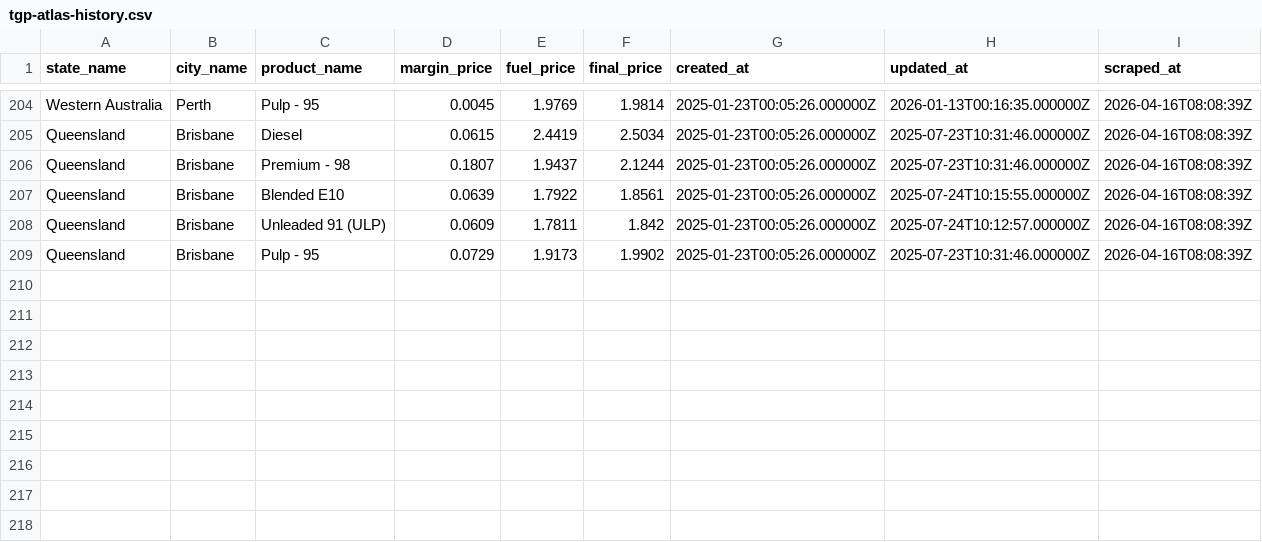
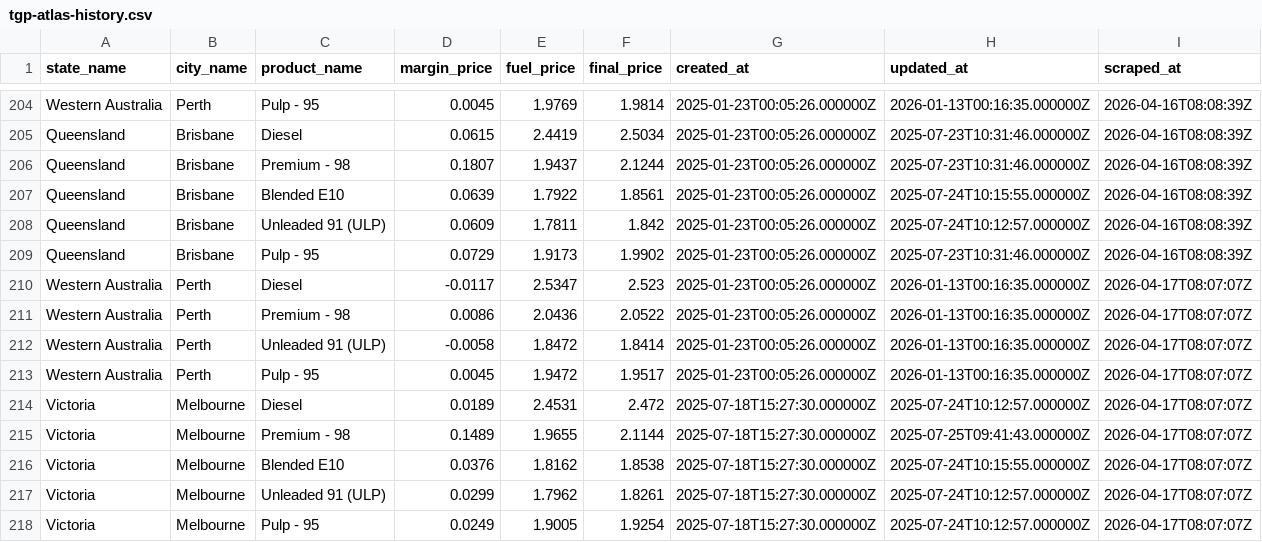
Before and after one commit to nwbort/tgp-atlas, a CSV file: tgp-atlas-history.csv, drawn as a sheet; only a part is shown, gaps mark what is left out.

```diff
--- a/tgp-atlas-history.csv
+++ b/tgp-atlas-history.csv
@@ -209 +209,10 @@ Queensland,Brisbane,Unleaded 91 (ULP),0.0609,1.7811,1.842,2025-01-23T00:05:26.00
 Queensland,Brisbane,Pulp - 95,0.0729,1.9173,1.9902,2025-01-23T00:05:26.000000Z,2025-07-23T10:31:46.000000Z,2026-04-16T08:08:39Z
+Western Australia,Perth,Diesel,-0.0117,2.5347,2.523,2025-01-23T00:05:26.000000Z,2026-01-13T00:16:35.000000Z,2026-04-17T08:07:07Z
+Western Australia,Perth,Premium - 98,0.0086,2.0436,2.0522,2025-01-23T00:05:26.000000Z,2026-01-13T00:16:35.000000Z,2026-04-17T08:07:07Z
+Western Australia,Perth,Unleaded 91 (ULP),-0.0058,1.8472,1.8414,2025-01-23T00:05:26.000000Z,2026-01-13T00:16:35.000000Z,2026-04-17T08:07:07Z
+Western Australia,Perth,Pulp - 95,0.0045,1.9472,1.9517,2025-01-23T00:05:26.000000Z,2026-01-13T00:16:35.000000Z,2026-04-17T08:07:07Z
+Victoria,Melbourne,Diesel,0.0189,2.4531,2.472,2025-07-18T15:27:30.000000Z,2025-07-24T10:12:57.000000Z,2026-04-17T08:07:07Z
+Victoria,Melbourne,Premium - 98,0.1489,1.9655,2.1144,2025-07-18T15:27:30.000000Z,2025-07-25T09:41:43.000000Z,2026-04-17T08:07:07Z
+Victoria,Melbourne,Blended E10,0.0376,1.8162,1.8538,2025-07-18T15:27:30.000000Z,2025-07-24T10:15:55.000000Z,2026-04-17T08:07:07Z
+Victoria,Melbourne,Unleaded 91 (ULP),0.0299,1.7962,1.8261,2025-07-18T15:27:30.000000Z,2025-07-24T10:12:57.000000Z,2026-04-17T08:07:07Z
+Victoria,Melbourne,Pulp - 95,0.0249,1.9005,1.9254,2025-07-18T15:27:30.000000Z,2025-07-24T10:12:57.000000Z,2026-04-17T08:07:07Z
```
Also changed, not shown: tgp-atlas-current.csv.
